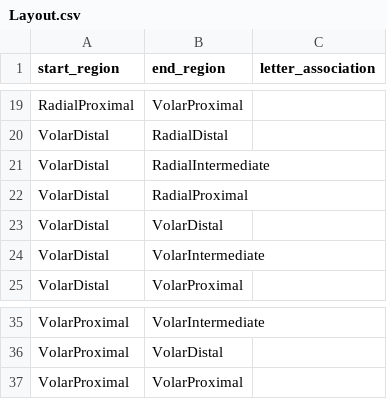
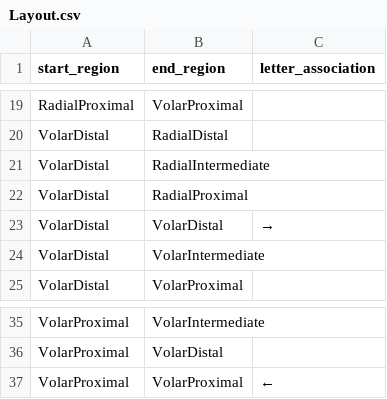
Before and after one commit to omangbaheti/T2IDrive, a CSV file: Assets/Scriptables/Layouts/CSV/Layout.csv, drawn as a sheet; only a part is shown, gaps mark what is left out.

```diff
--- a/Assets/Scriptables/Layouts/CSV/Layout.csv
+++ b/Assets/Scriptables/Layouts/CSV/Layout.csv
@@ -22,3 +22,3 @@ VolarDistal,RadialIntermediate,
 VolarDistal,RadialProximal,
-VolarDistal,VolarDistal,
+VolarDistal,VolarDistal,→
 VolarDistal,VolarIntermediate,
@@ -36,2 +36,2 @@ VolarProximal,VolarIntermediate,
 VolarProximal,VolarDistal,
-VolarProximal,VolarProximal,
+VolarProximal,VolarProximal,←
```
Also changed, not shown: 3 other files.
